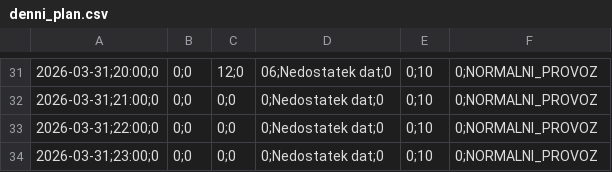
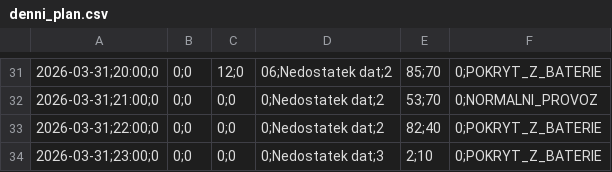
Before and after one commit to honzasob41-lab/FVE_new, a CSV file: denni_plan.csv, drawn as a sheet; only a part is shown, gaps mark what is left out; the diff covers the shown part only; the diff names each change by its address in the sheet, - before the commit and + after, or states it on an @@ line.

```diff
--- a/denni_plan.csv
+++ b/denni_plan.csv
-D31: 06;Nedostatek dat;0
+D31: 06;Nedostatek dat;2
-E31: 0;10
+E31: 85;70
-F31: 0;NORMALNI_PROVOZ
+F31: 0;POKRYT_Z_BATERIE
-D32:D33: 0;Nedostatek dat;0
+D32:D33: 0;Nedostatek dat;2
-E32: 0;10
+E32: 53;70
-E33: 0;10
+E33: 82;40
-F33:F34: 0;NORMALNI_PROVOZ
+F33:F34: 0;POKRYT_Z_BATERIE
-D34: 0;Nedostatek dat;0
+D34: 0;Nedostatek dat;3
-E34: 0;10
+E34: 2;10
```
Also changed, not shown: 75 edited cells elsewhere in this file.
